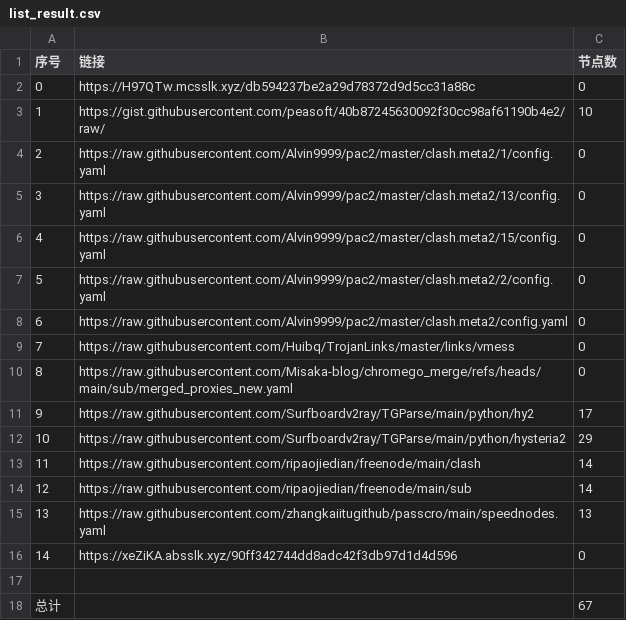
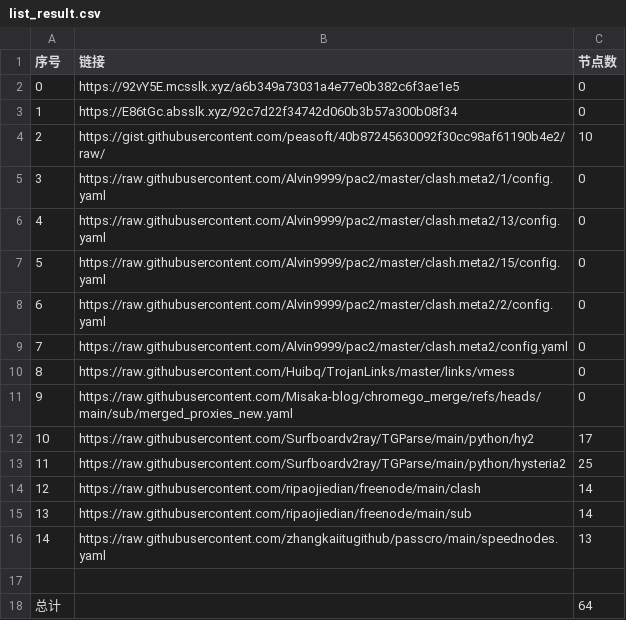
Before and after one commit to CongYuStars/NoMoreWalls, a CSV file: list_result.csv, drawn as a sheet; removed rows and columns are numbered as before the commit, all else as after; the diff names each change by its address in the sheet, - before the commit and + after, or states it on an @@ line.

```diff
--- a/list_result.csv
+++ b/list_result.csv
-B2 (链接): https://H97QTw.mcsslk.xyz/db594237be2a29d78372d9d5cc31a88c
+B2 (链接): https://92vY5E.mcsslk.xyz/a6b349a73031a4e77e0b382c6f3ae1e5
+row 3: 1 | https://E86tGc.absslk.xyz/92c7d22f34742d060b3b57a300b08f34 | 0
@@ column A (序号) renumbered between rows 4 and 16 @@
-C13 (节点数): 29
+C13 (节点数): 25
-row 16: 14 | https://xeZiKA.absslk.xyz/90ff342744dd8adc42f3db97d1d4d596 | 0
-C18 (节点数): 67
+C18 (节点数): 64
```
Also changed, not shown: 6 other files.
